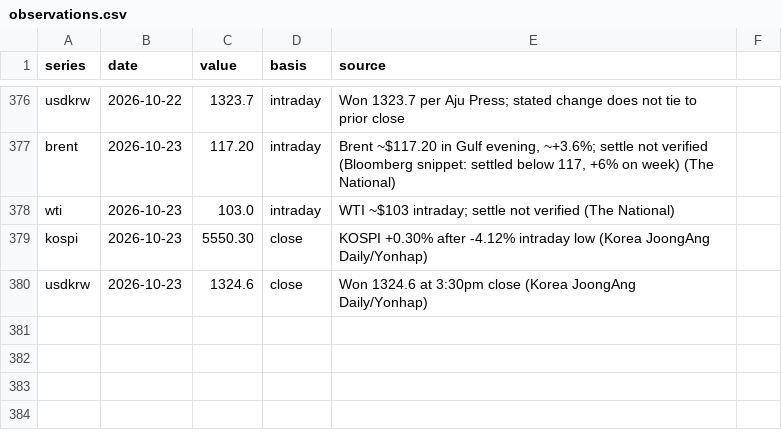
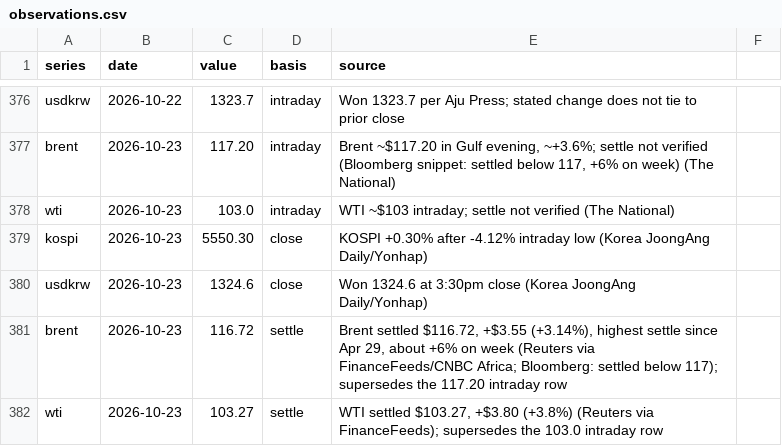
Before and after one commit to willsheo/middle-east-news, a CSV file: data/observations.csv, drawn as a sheet; only a part is shown, gaps mark what is left out.

```diff
--- a/data/observations.csv
+++ b/data/observations.csv
@@ -380 +380,3 @@ kospi,2026-10-23,5550.30,close,KOSPI +0.30% after -4.12% intraday low (Korea Joo
 usdkrw,2026-10-23,1324.6,close,Won 1324.6 at 3:30pm close (Korea JoongAng Daily/Yonhap)
+brent,2026-10-23,116.72,settle,"Brent settled $116.72, +$3.55 (+3.14%), highest settle since Apr 29, about +6% on week (Reuters via FinanceFeeds/CNBC Africa; Bloomberg: settled below 117); supersedes the 117.20 intraday row"
+wti,2026-10-23,103.27,settle,"WTI settled $103.27, +$3.80 (+3.8%) (Reuters via FinanceFeeds); supersedes the 103.0 intraday row"
```
Also changed, not shown: data/events.csv, data/places.csv, 16 other files.
